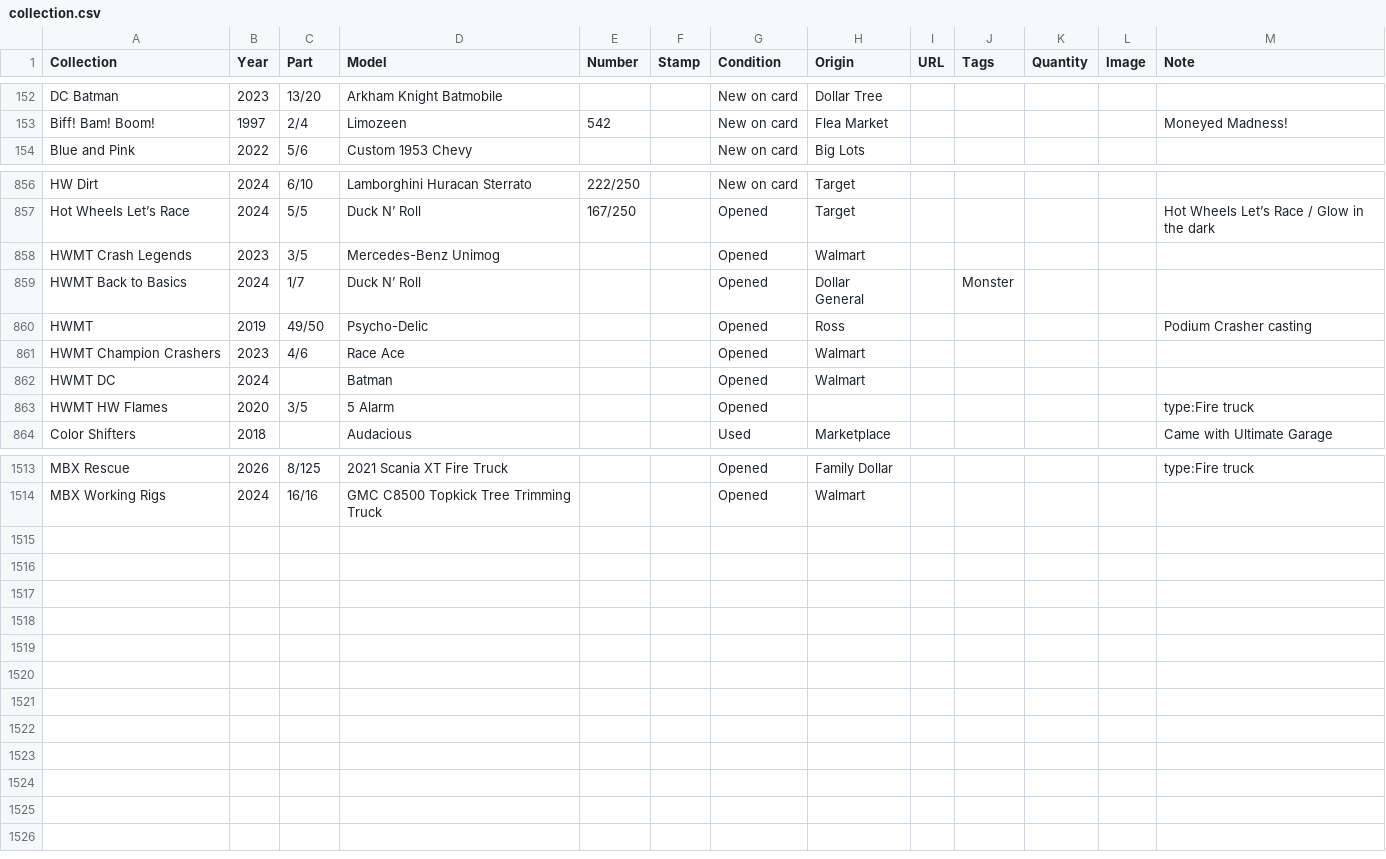
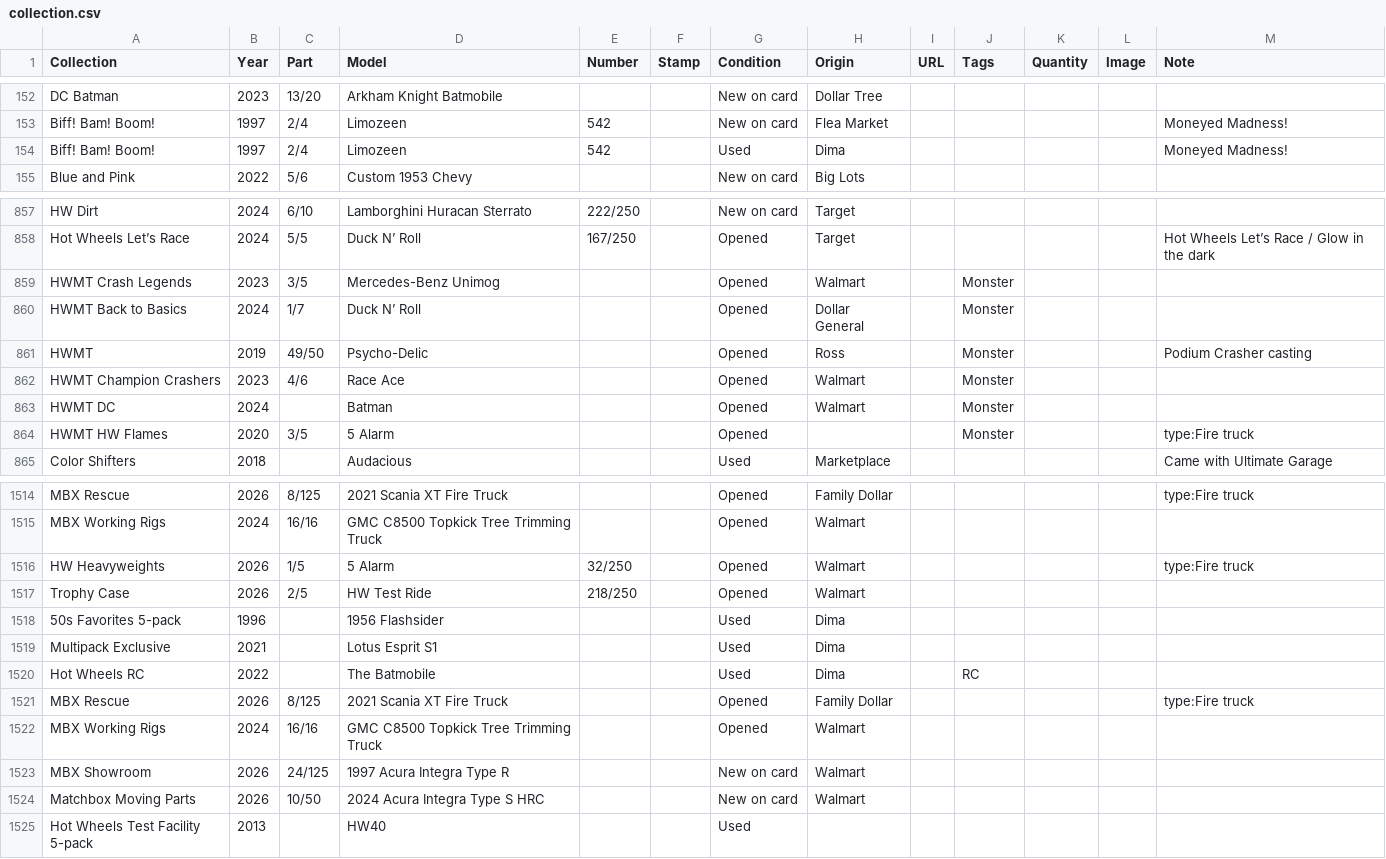
Before and after one commit to TotKindGott/totkindgott.GitHub.io, a CSV file: collection.csv, drawn as a sheet; only a part is shown, gaps mark what is left out.

```diff
--- a/collection.csv
+++ b/collection.csv
@@ -153,2 +153,3 @@ DC Batman,2023,13/20,Arkham Knight Batmobile,,,New on card,Dollar Tree,,,,,
 Biff! Bam! Boom!,1997,2/4,Limozeen,542,,New on card,Flea Market,,,,,Moneyed Madness!
+Biff! Bam! Boom!,1997,2/4,Limozeen,542,,Used,Dima,,,,,Moneyed Madness!
 Blue and Pink,2022,5/6,Custom 1953 Chevy,,,New on card,Big Lots,,,,,
@@ -857,8 +858,8 @@ HW Dirt,2024,6/10,Lamborghini Huracan Sterrato,222/250,,New on card,Target,,,,,
 Hot Wheels Let’s Race,2024,5/5,Duck N’ Roll,167/250,,Opened,Target,,,,,Hot Wheels Let’s Race / Glow in the dark
-HWMT Crash Legends,2023,3/5,Mercedes-Benz Unimog,,,Opened,Walmart,,,,,
+HWMT Crash Legends,2023,3/5,Mercedes-Benz Unimog,,,Opened,Walmart,,Monster,,,
 HWMT Back to Basics,2024,1/7,Duck N’ Roll,,,Opened,Dollar General,,Monster,,,
-HWMT,2019,49/50,Psycho-Delic,,,Opened,Ross,,,,,Podium Crasher casting
-HWMT Champion Crashers,2023,4/6,Race Ace,,,Opened,Walmart,,,,,
-HWMT DC,2024,,Batman,,,Opened,Walmart,,,,,
-HWMT HW Flames,2020,3/5,5 Alarm,,,Opened,,,,,,type:Fire truck
+HWMT,2019,49/50,Psycho-Delic,,,Opened,Ross,,Monster,,,Podium Crasher casting
+HWMT Champion Crashers,2023,4/6,Race Ace,,,Opened,Walmart,,Monster,,,
+HWMT DC,2024,,Batman,,,Opened,Walmart,,Monster,,,
+HWMT HW Flames,2020,3/5,5 Alarm,,,Opened,,,Monster,,,type:Fire truck
 Color Shifters,2018,,Audacious,,,Used,Marketplace,,,,,Came with Ultimate Garage
@@ -1514 +1515,11 @@ MBX Rescue,2026,8/125,2021 Scania XT Fire Truck,,,Opened,Family Dollar,,,,,type:
 MBX Working Rigs,2024,16/16,GMC C8500 Topkick Tree Trimming Truck,,,Opened,Walmart,,,,,
+HW Heavyweights,2026,1/5,5 Alarm,32/250,,Opened,Walmart,,,,,type:Fire truck
+Trophy Case,2026,2/5,HW Test Ride,218/250,,Opened,Walmart,,,,,
+50s Favorites 5-pack,1996,,1956 Flashsider,,,Used,Dima,,,,,
+Multipack Exclusive,2021,,Lotus Esprit S1,,,Used,Dima,,,,,
+Hot Wheels RC,2022,,The Batmobile,,,Used,Dima,,RC,,,
+MBX Rescue,2026,8/125,2021 Scania XT Fire Truck,,,Opened,Family Dollar,,,,,type:Fire truck
+MBX Working Rigs,2024,16/16,GMC C8500 Topkick Tree Trimming Truck,,,Opened,Walmart,,,,,
+MBX Showroom,2026,24/125,1997 Acura Integra Type R,,,New on card,Walmart,,,,,
+Matchbox Moving Parts,2026,10/50,2024 Acura Integra Type S HRC,,,New on card,Walmart,,,,,
+Hot Wheels Test Facility 5-pack,2013,,HW40,,,Used,,,,,,
```
Also changed, not shown: 10 other files.
